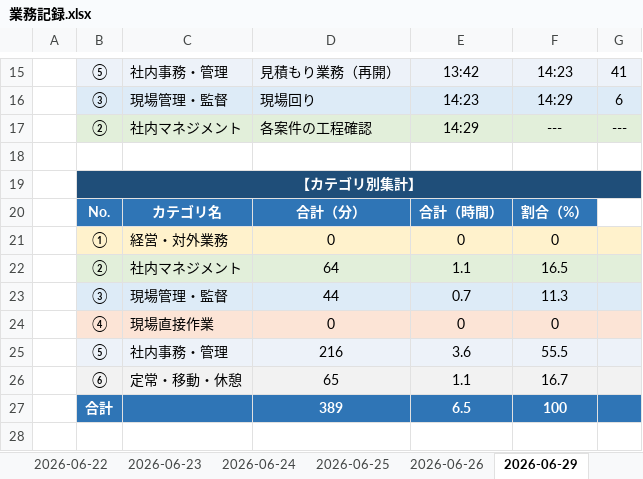
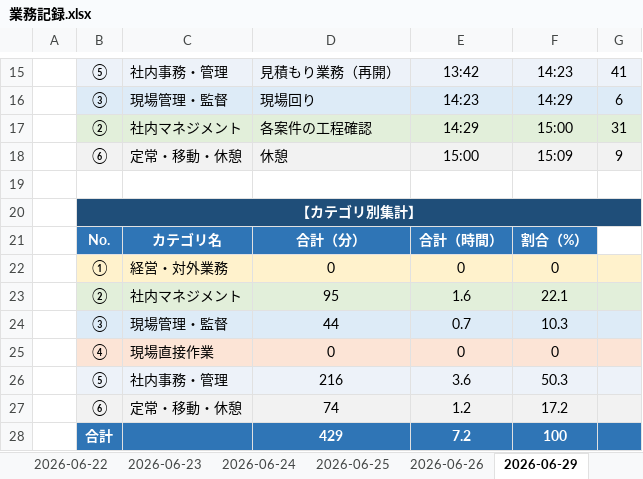
Before and after one commit to mitani38/kanagata-app, an Excel workbook: 業務記録.xlsx, sheet 2026-06-29, drawn as a sheet; only a part is shown, gaps mark what is left out; values as stored, in another font and other column widths than the file's, no borders; removed rows and columns are numbered as before the commit, all else as after; the diff names each change by its address in the sheet, - before the commit and + after, or states it on an @@ line.

```diff
--- a/業務記録.xlsx (sheet 2026-06-29)
+++ b/業務記録.xlsx (sheet 2026-06-29)
-F17: ---
+F17: 15:00
-G17: ---
+G17: 31
+row 18:  | ⑥ | 定常・移動・休憩 | 休憩 | 15:00 | 15:09 | 9
-row 22:  | ② | 社内マネジメント | 64 | 1.1 | 16.5
+row 23:  | ② | 社内マネジメント | 95 | 1.6 | 22.1
-F24: 11.3
+F24: 10.3
-F26: 55.5
+F26: 50.3
-row 26:  | ⑥ | 定常・移動・休憩 | 65 | 1.1 | 16.7
-row 27:  | 合計 |  | 389 | 6.5 | 100
+row 27:  | ⑥ | 定常・移動・休憩 | 74 | 1.2 | 17.2
+row 28:  | 合計 |  | 429 | 7.2 | 100
```
